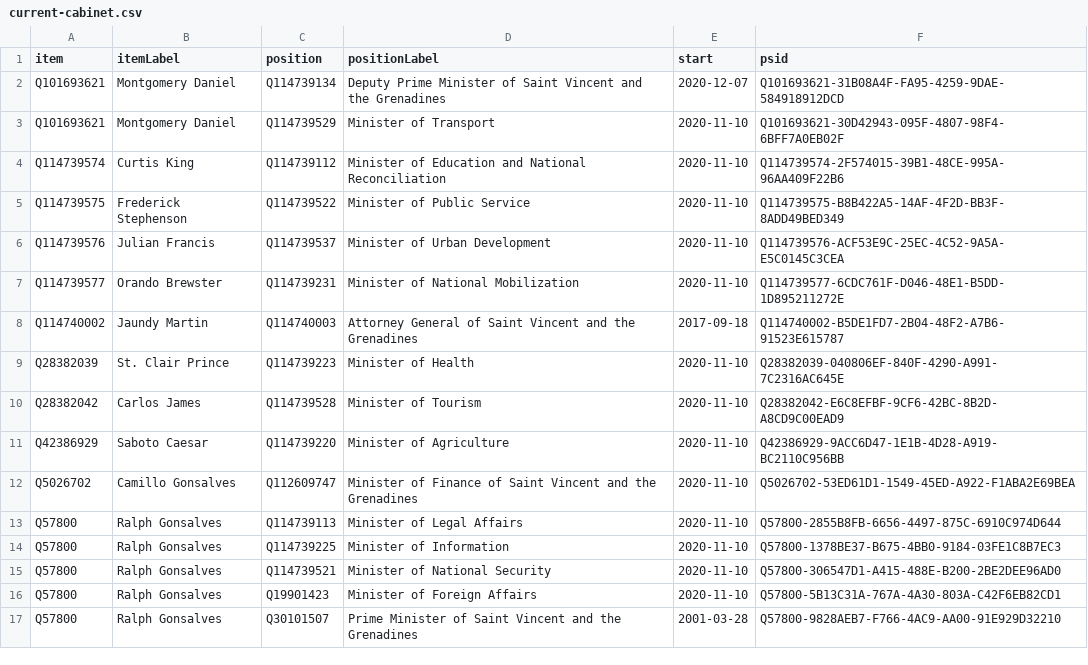
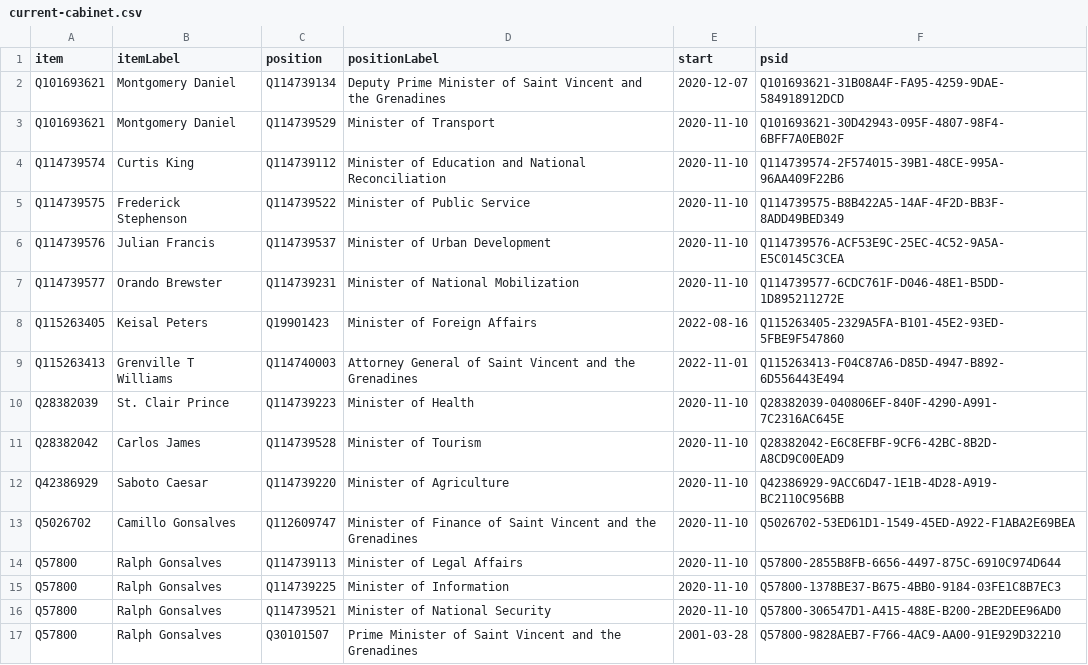
Before and after one commit to every-politician-scrapers/st-vincent-and-the-grenadines, a CSV file: wikidata/results/current-cabinet.csv, drawn as a sheet.

Commit message:
Run SPARQL queries

```diff
--- a/wikidata/results/current-cabinet.csv
+++ b/wikidata/results/current-cabinet.csv
@@ -7,3 +7,4 @@ Q114739576,Julian Francis,Q114739537,Minister of Urban Development,2020-11-10,Q1
 Q114739577,Orando Brewster,Q114739231,Minister of National Mobilization,2020-11-10,Q114739577-6CDC761F-D046-48E1-B5DD-1D895211272E
-Q114740002,Jaundy Martin,Q114740003,Attorney General of Saint Vincent and the Grenadines,2017-09-18,Q114740002-B5DE1FD7-2B04-48F2-A7B6-91523E615787
+Q115263405,Keisal Peters,Q19901423,Minister of Foreign Affairs,2022-08-16,Q115263405-2329A5FA-B101-45E2-93ED-5FBE9F547860
+Q115263413,Grenville T Williams,Q114740003,Attorney General of Saint Vincent and the Grenadines,2022-11-01,Q115263413-F04C87A6-D85D-4947-B892-6D556443E494
 Q28382039,St. Clair Prince,Q114739223,Minister of Health,2020-11-10,Q28382039-040806EF-840F-4290-A991-7C2316AC645E
@@ -15,3 +16,2 @@ Q57800,Ralph Gonsalves,Q114739225,Minister of Information,2020-11-10,Q57800-1378
 Q57800,Ralph Gonsalves,Q114739521,Minister of National Security,2020-11-10,Q57800-306547D1-A415-488E-B200-2BE2DEE96AD0
-Q57800,Ralph Gonsalves,Q19901423,Minister of Foreign Affairs,2020-11-10,Q57800-5B13C31A-767A-4A30-803A-C42F6EB82CD1
 Q57800,Ralph Gonsalves,Q30101507,Prime Minister of Saint Vincent and the Grenadines,2001-03-28,Q57800-9828AEB7-F766-4AC9-AA00-91E929D32210
```
